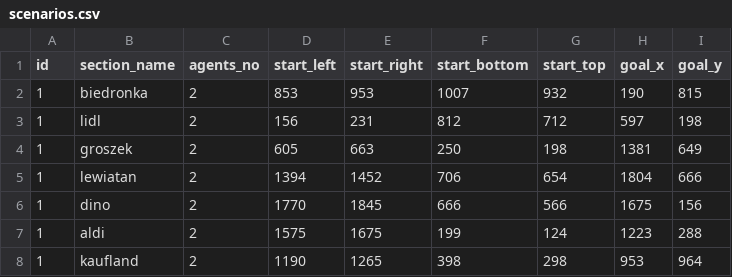
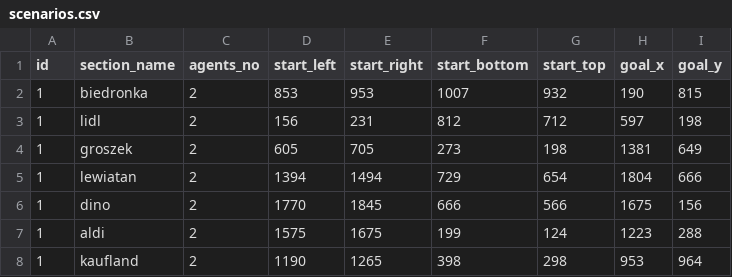
Before and after one commit to MKuranowski/STUD-SIU, a CSV file: scenarios.csv, drawn as a sheet.

Commit message:
update groszek and lewiatan scenarios

```diff
--- a/scenarios.csv
+++ b/scenarios.csv
@@ -3,4 +3,4 @@ id,section_name,agents_no,start_left,start_right,start_bottom,start_top,goal_x,g
 1,lidl,2,156,231,812,712,597,198
-1,groszek,2,605,663,250,198,1381,649
-1,lewiatan,2,1394,1452,706,654,1804,666
+1,groszek,2,605,705,273,198,1381,649
+1,lewiatan,2,1394,1494,729,654,1804,666
 1,dino,2,1770,1845,666,566,1675,156
```
Also changed, not shown: 1 other file.
